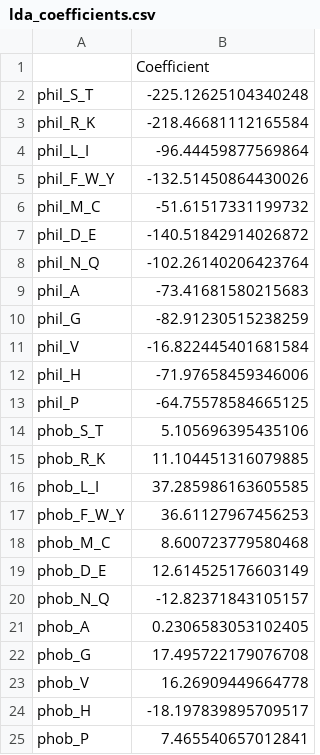
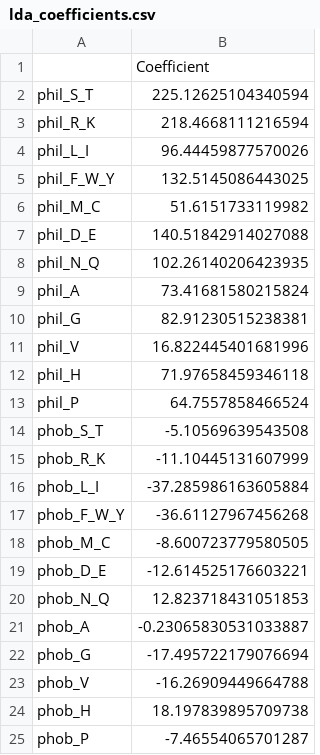
Before and after one commit to shokenlee/AH_AAcomposition, a CSV file: Output/lda_coefficients.csv, drawn as a sheet.

```diff
--- a/Output/lda_coefficients.csv
+++ b/Output/lda_coefficients.csv
@@ -1,25 +1,25 @@
 ,Coefficient
-phil_S_T,-225.12625104340248
-phil_R_K,-218.46681112165584
-phil_L_I,-96.44459877569864
-phil_F_W_Y,-132.51450864430026
-phil_M_C,-51.61517331199732
-phil_D_E,-140.51842914026872
-phil_N_Q,-102.26140206423764
-phil_A,-73.41681580215683
-phil_G,-82.91230515238259
-phil_V,-16.822445401681584
-phil_H,-71.97658459346006
-phil_P,-64.75578584665125
-phob_S_T,5.105696395435106
-phob_R_K,11.104451316079885
-phob_L_I,37.285986163605585
-phob_F_W_Y,36.61127967456253
-phob_M_C,8.600723779580468
-phob_D_E,12.614525176603149
-phob_N_Q,-12.82371843105157
-phob_A,0.2306583053102405
-phob_G,17.495722179076708
-phob_V,16.26909449664778
-phob_H,-18.197839895709517
-phob_P,7.465540657012841
+phil_S_T,225.12625104340594
+phil_R_K,218.4668111216594
+phil_L_I,96.44459877570026
+phil_F_W_Y,132.5145086443025
+phil_M_C,51.6151733119982
+phil_D_E,140.51842914027088
+phil_N_Q,102.26140206423935
+phil_A,73.41681580215824
+phil_G,82.91230515238381
+phil_V,16.822445401681996
+phil_H,71.97658459346118
+phil_P,64.7557858466524
+phob_S_T,-5.10569639543508
+phob_R_K,-11.10445131607999
+phob_L_I,-37.285986163605884
+phob_F_W_Y,-36.61127967456268
+phob_M_C,-8.600723779580505
+phob_D_E,-12.614525176603221
+phob_N_Q,12.823718431051853
+phob_A,-0.23065830531033887
+phob_G,-17.495722179076694
+phob_V,-16.26909449664788
+phob_H,18.197839895709738
+phob_P,-7.46554065701287
```
Also changed, not shown: 1 other file.
